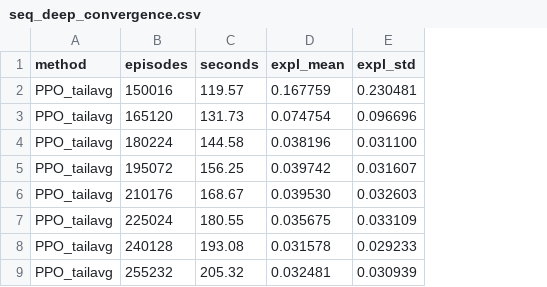
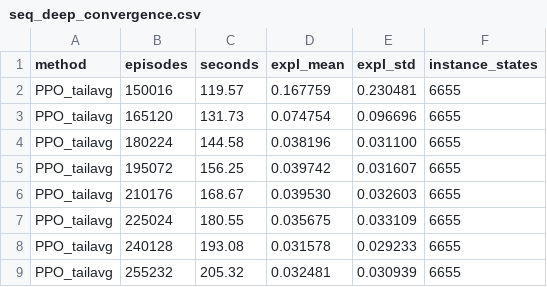
Before and after one commit to zainnab-sparq/sequential-takeover-auctions, a CSV file: results/seq_deep_convergence.csv, drawn as a sheet; only a part is shown; the diff names each change by its address in the sheet, - before the commit and + after, or states it on an @@ line.

```diff
--- a/results/seq_deep_convergence.csv
+++ b/results/seq_deep_convergence.csv
+column F (instance_states), rows 2-9: all 6655
```
Also changed, not shown: results/seq_equilibrium_selection.csv, results/seq_multiplicity_certificate.csv, 17 other files.
